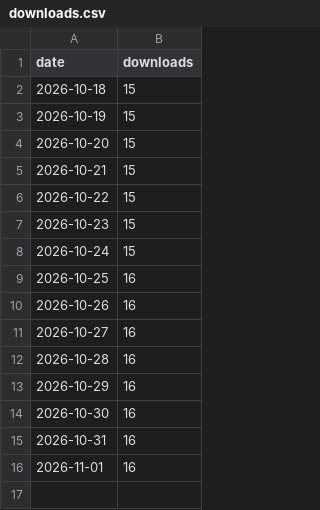
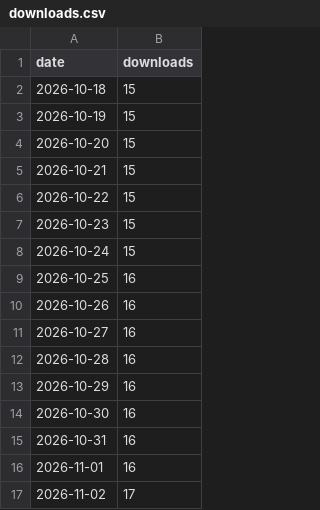
Before and after one commit to Tanveer-exe/VibePause, a CSV file: docs/downloads.csv, drawn as a sheet; the diff names each change by its address in the sheet, - before the commit and + after, or states it on an @@ line.

```diff
--- a/docs/downloads.csv
+++ b/docs/downloads.csv
+row 17: 2026-11-02 | 17
```
Also changed, not shown: 1 other file.
